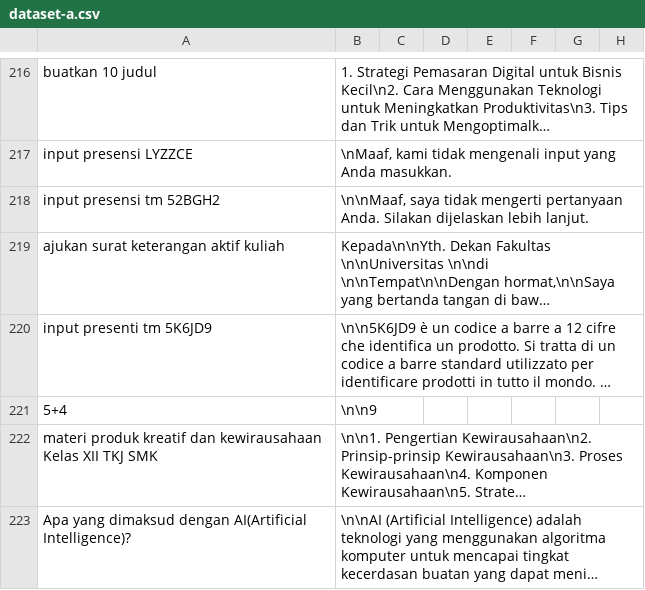
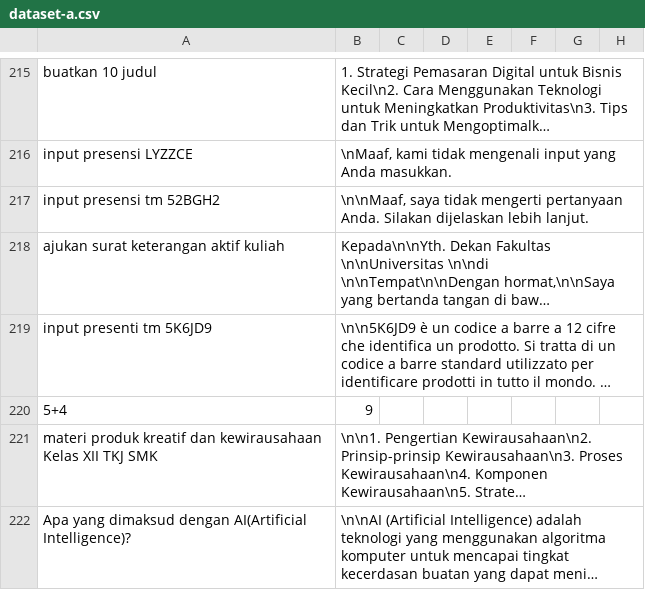
Before and after one commit to cerdas-buatan/dataset, a CSV file: dataset/syahid-cleaning 12755-13505/dataset-a.csv, drawn as a sheet; only a part is shown, gaps mark what is left out; long unchanged cells end in …; addresses are those after the commit; the diff covers the shown part only; the diff names each change by its address in the sheet, - before the commit and + after, or states it on an @@ line.

```diff
--- a/dataset/syahid-cleaning 12755-13505/dataset-a.csv
+++ b/dataset/syahid-cleaning 12755-13505/dataset-a.csv
-B220: \n\n9
+B220: 9
```
Also changed, not shown: 1 added row, 2 removed rows and 8 edited cells elsewhere in this file.
